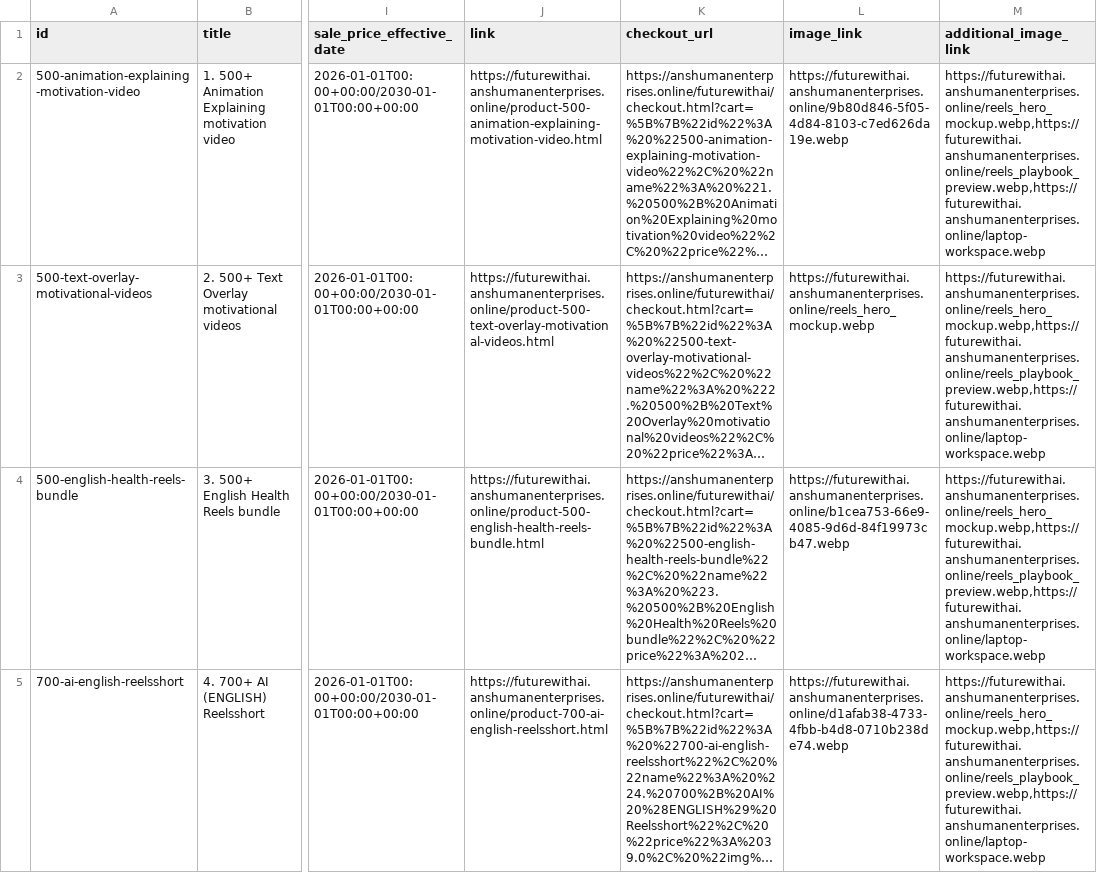
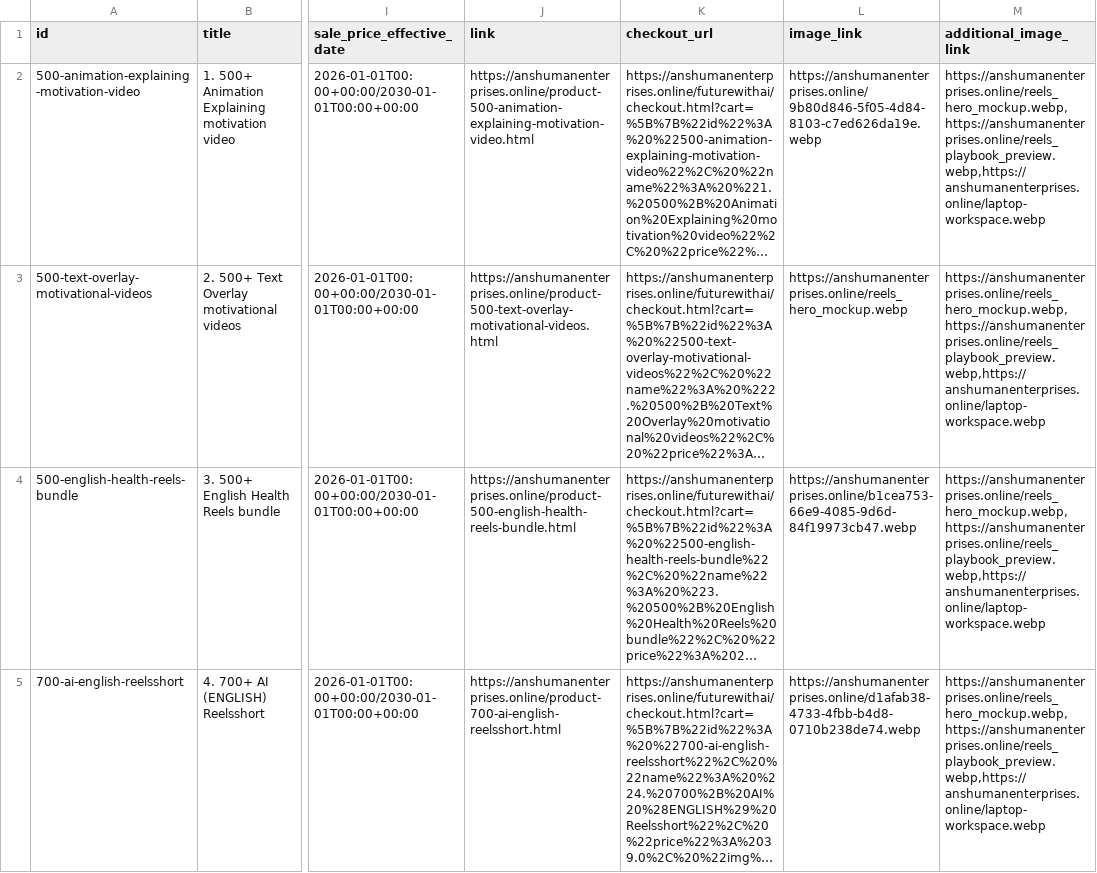
Before and after one commit to aiyaditya0/aiyaditya0, a CSV file: facebook_catalog.csv, drawn as a sheet; only a part is shown, gaps mark what is left out; long unchanged cells end in …; the diff covers the shown part only; the diff names each change by its address in the sheet, - before the commit and + after, or states it on an @@ line.

Commit message:
Domain migration: futurewithai.anshumanenterprises.online -> anshumanenterprises.online | Perf: non-render-blocking fonts + Lucide lazy load | CRO: trust strip, badge contrast fix, aria-labels, fetchpriority LCP image, touch target fix

```diff
--- a/facebook_catalog.csv
+++ b/facebook_catalog.csv
-J2 (link): https://futurewithai.anshumanenterprises.online/product-500-animation-explaining-motivation-video.html
+J2 (link): https://anshumanenterprises.online/product-500-animation-explaining-motivation-video.html
-L2 (image_link): https://futurewithai.anshumanenterprises.online/9b80d846-5f05-4d84-8103-c7ed626da19e.webp
+L2 (image_link): https://anshumanenterprises.online/9b80d846-5f05-4d84-8103-c7ed626da19e.webp
-M2:M5 (additional_image_link): https://futurewithai.anshumanenterprises.online/reels_hero_mockup.webp,https://futurewithai.anshumanenterprises.online/reels_playbook_preview.webp,https://futurewithai.anshumanenterprises.online/laptop-workspace.webp
+M2:M5 (additional_image_link): https://anshumanenterprises.online/reels_hero_mockup.webp,https://anshumanenterprises.online/reels_playbook_preview.webp,https://anshumanenterprises.online/laptop-workspace.webp
-J3 (link): https://futurewithai.anshumanenterprises.online/product-500-text-overlay-motivational-videos.html
+J3 (link): https://anshumanenterprises.online/product-500-text-overlay-motivational-videos.html
-L3 (image_link): https://futurewithai.anshumanenterprises.online/reels_hero_mockup.webp
+L3 (image_link): https://anshumanenterprises.online/reels_hero_mockup.webp
-J4 (link): https://futurewithai.anshumanenterprises.online/product-500-english-health-reels-bundle.html
+J4 (link): https://anshumanenterprises.online/product-500-english-health-reels-bundle.html
-L4 (image_link): https://futurewithai.anshumanenterprises.online/b1cea753-66e9-4085-9d6d-84f19973cb47.webp
+L4 (image_link): https://anshumanenterprises.online/b1cea753-66e9-4085-9d6d-84f19973cb47.webp
-J5 (link): https://futurewithai.anshumanenterprises.online/product-700-ai-english-reelsshort.html
+J5 (link): https://anshumanenterprises.online/product-700-ai-english-reelsshort.html
-L5 (image_link): https://futurewithai.anshumanenterprises.online/d1afab38-4733-4fbb-b4d8-0710b238de74.webp
+L5 (image_link): https://anshumanenterprises.online/d1afab38-4733-4fbb-b4d8-0710b238de74.webp
```
Also changed, not shown: 63 edited cells elsewhere in this file, 16 other files.
